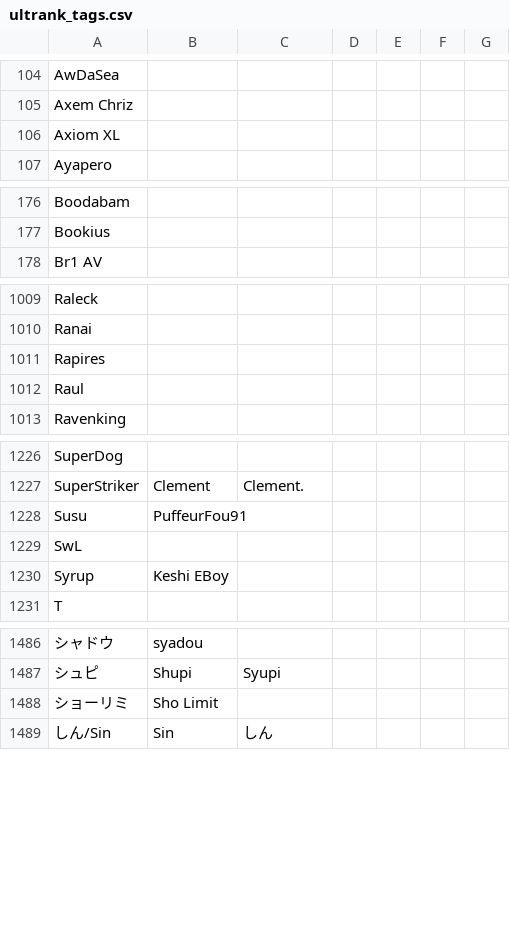
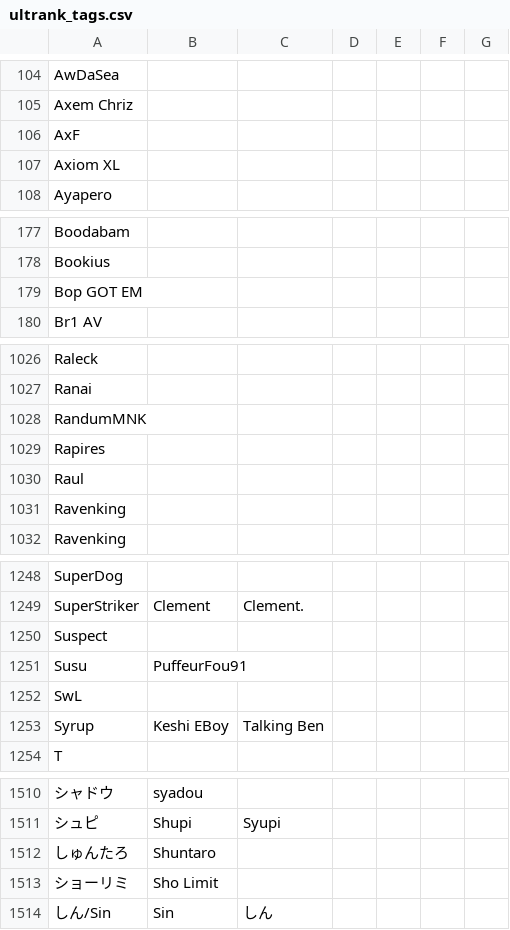
Before and after one commit to kenniky/ultrank-scoring, a CSV file: ultrank_tags.csv, drawn as a sheet; only a part is shown, gaps mark what is left out; addresses are those after the commit; the diff covers the shown part only; the diff names each change by its address in the sheet, - before the commit and + after, or states it on an @@ line.

```diff
--- a/ultrank_tags.csv
+++ b/ultrank_tags.csv
+row 106: AxF
+row 179: Bop GOT EM
+row 1028: RandumMNK
+row 1031: Ravenking
+row 1250: Suspect
-C1253: (empty)
+C1253: Talking Ben
+row 1512: しゅんたろ | Shuntaro
```
Also changed, not shown: 20 added rows and 2 edited cells elsewhere in this file, 1 other file.
